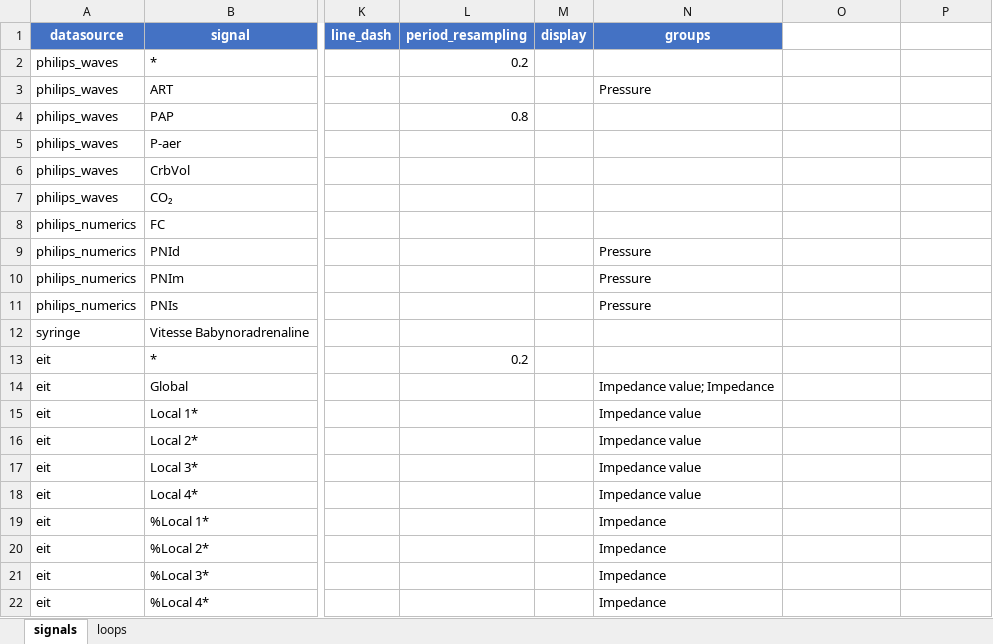
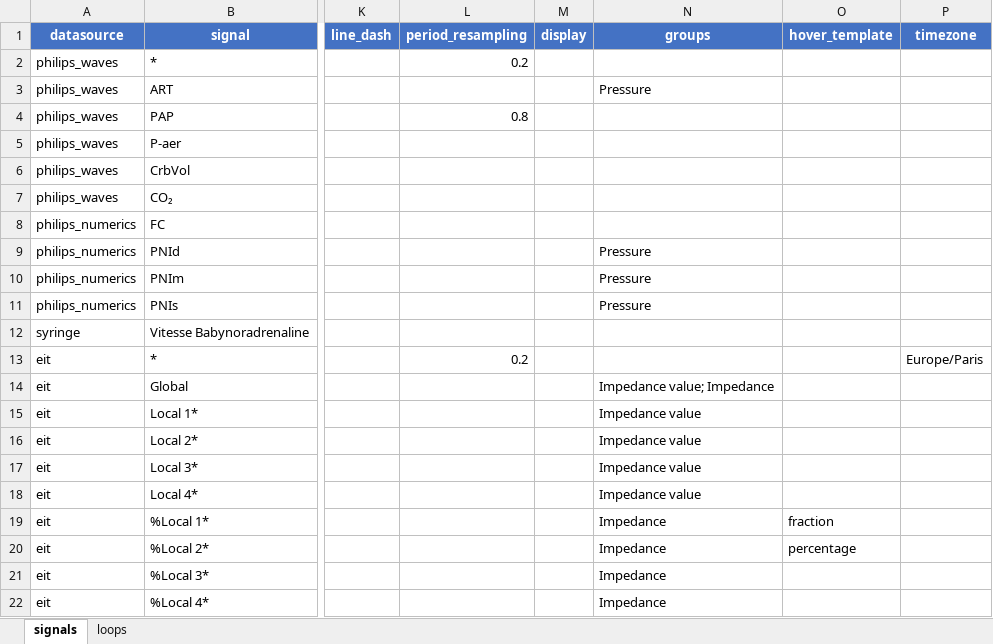
Before and after one commit to larib-data/clinical-scope, an Excel workbook: example/option_files/example_database_options.xlsx, sheet signals, drawn as a sheet; only a part is shown, gaps mark what is left out; values as stored, in another font and other column widths than the file's, no borders; the diff names each change by its address in the sheet, - before the commit and + after, or states it on an @@ line.

Commit message:
xlsx: parse hover_template per signal and timezone from sentinel row

```diff
--- a/example/option_files/example_database_options.xlsx (sheet signals)
+++ b/example/option_files/example_database_options.xlsx (sheet signals)
-O1: (empty)
+O1: hover_template
-O1:P1 fill: none
+O1:P1 fill: #4472C4
-P1: (empty)
+P1: timezone
-P13 (timezone): (empty)
+P13 (timezone): Europe/Paris
-O19 (hover_template): (empty)
+O19 (hover_template): fraction
-O20 (hover_template): (empty)
+O20 (hover_template): percentage
```
Also changed, not shown: 5 other files.
